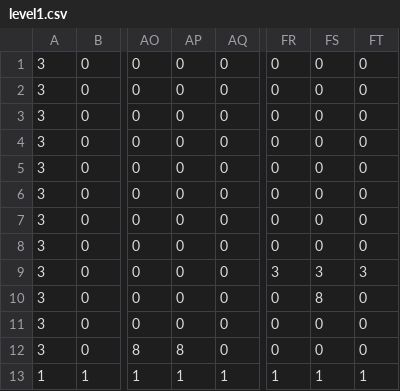
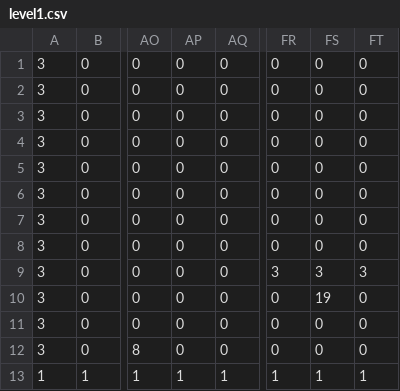
Before and after one commit to LorenzoDeBie/Toucolor_final, a CSV file: data/level1.csv, drawn as a sheet; only a part is shown, gaps mark what is left out; the diff names each change by its address in the sheet, - before the commit and + after, or states it on an @@ line.

Commit message:
ALLES ZOU MOETEN WERKEN

```diff
--- a/data/level1.csv
+++ b/data/level1.csv
-FS10: 8
+FS10: 19
-AP12: 8
+AP12: 0
```
